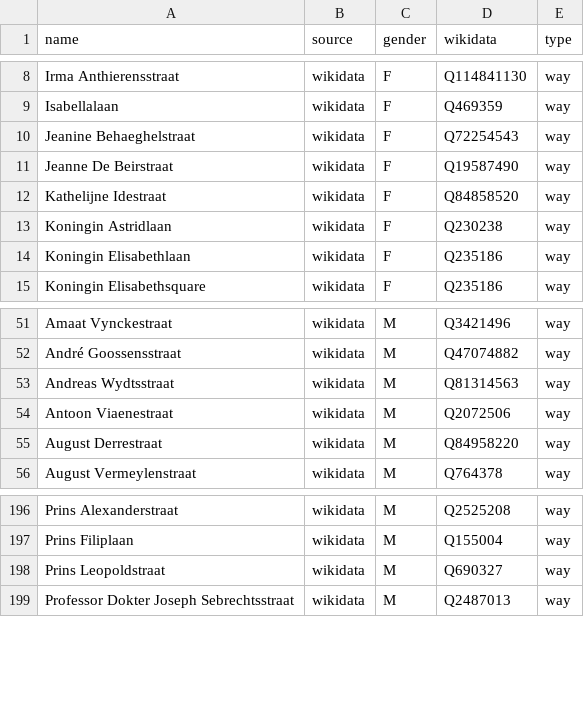
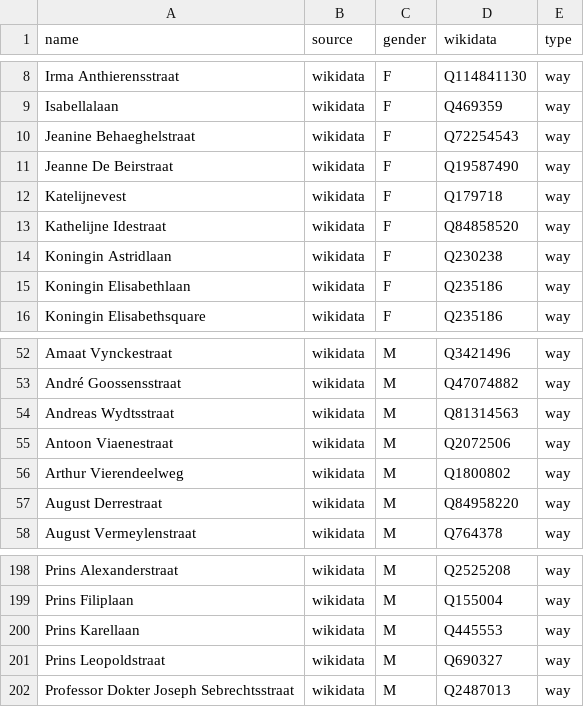
Before and after one commit to EqualStreetNames/equalstreetnames-brugge, a CSV file: data/gender.csv, drawn as a sheet; only a part is shown, gaps mark what is left out; the diff names each change by its address in the sheet, - before the commit and + after, or states it on an @@ line.

```diff
--- a/data/gender.csv
+++ b/data/gender.csv
+row 12: Katelijnevest | wikidata | F | Q179718 | way
+row 56: Arthur Vierendeelweg | wikidata | M | Q1800802 | way
+row 200: Prins Karellaan | wikidata | M | Q445553 | way
```
Also changed, not shown: data/other.csv, 3 other files.
